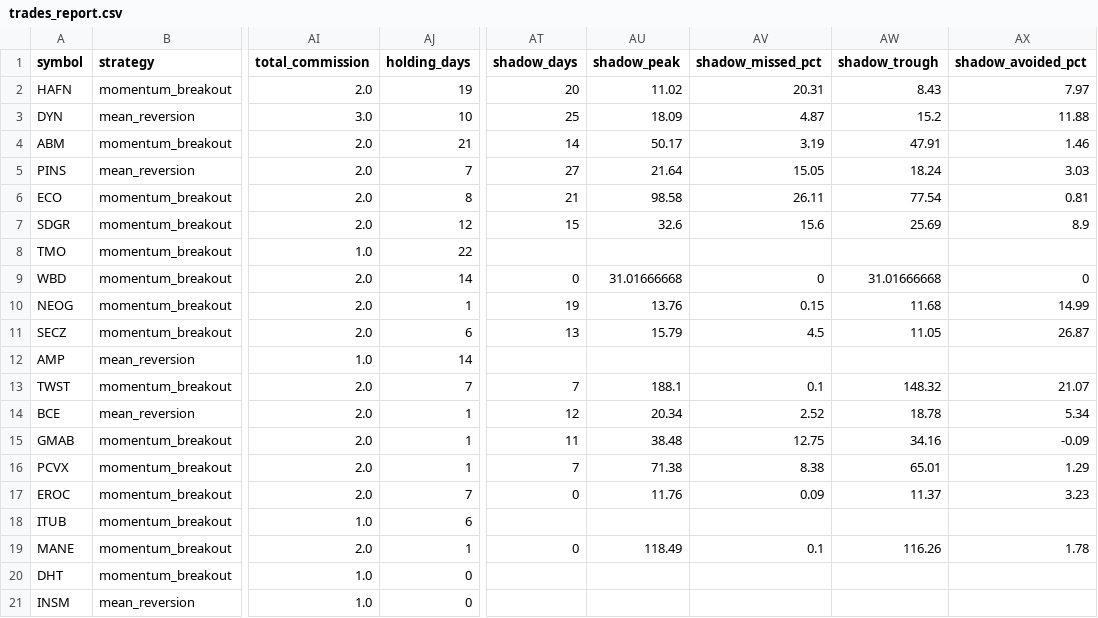
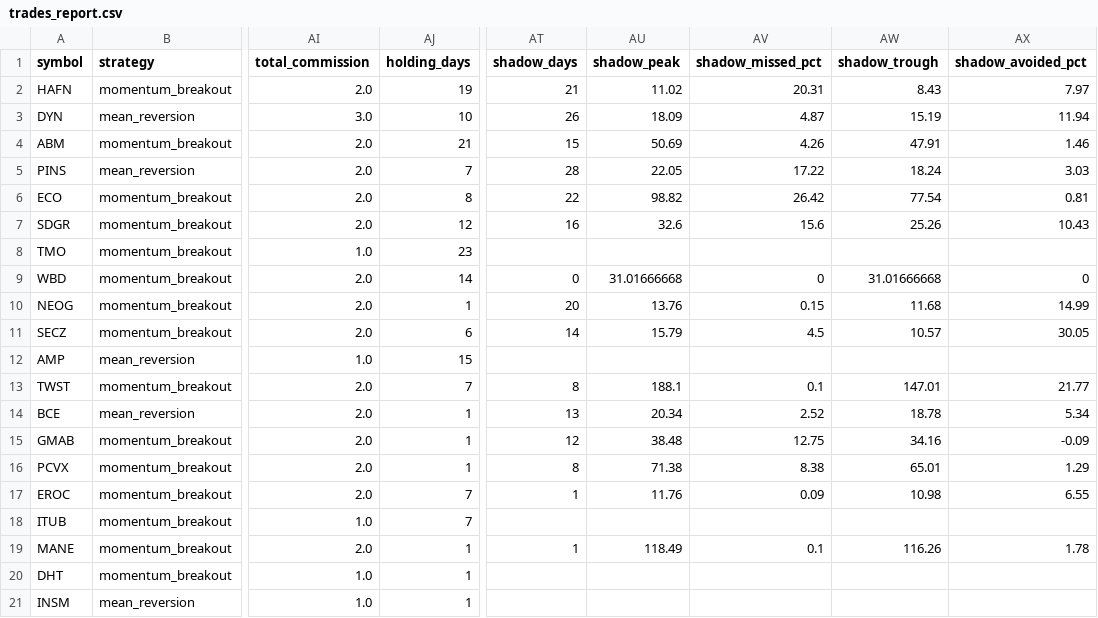
Before and after one commit to Rcks888/Ares, a CSV file: logs/trades_report.csv, drawn as a sheet; only a part is shown, gaps mark what is left out; the diff names each change by its address in the sheet, - before the commit and + after, or states it on an @@ line.

Commit message:
Ares V3 report 2026-10-14_13:32

```diff
--- a/logs/trades_report.csv
+++ b/logs/trades_report.csv
-AT2 (shadow_days): 20
+AT2 (shadow_days): 21
-AT3 (shadow_days): 25
+AT3 (shadow_days): 26
-AW3 (shadow_trough): 15.2
+AW3 (shadow_trough): 15.19
-AX3 (shadow_avoided_pct): 11.88
+AX3 (shadow_avoided_pct): 11.94
-AT4 (shadow_days): 14
+AT4 (shadow_days): 15
-AU4 (shadow_peak): 50.17
+AU4 (shadow_peak): 50.69
-AV4 (shadow_missed_pct): 3.19
+AV4 (shadow_missed_pct): 4.26
-AT5 (shadow_days): 27
+AT5 (shadow_days): 28
-AU5 (shadow_peak): 21.64
+AU5 (shadow_peak): 22.05
-AV5 (shadow_missed_pct): 15.05
+AV5 (shadow_missed_pct): 17.22
-AT6 (shadow_days): 21
+AT6 (shadow_days): 22
-AU6 (shadow_peak): 98.58
+AU6 (shadow_peak): 98.82
-AV6 (shadow_missed_pct): 26.11
+AV6 (shadow_missed_pct): 26.42
-AT7 (shadow_days): 15
+AT7 (shadow_days): 16
-AW7 (shadow_trough): 25.69
+AW7 (shadow_trough): 25.26
-AX7 (shadow_avoided_pct): 8.9
+AX7 (shadow_avoided_pct): 10.43
-AJ8 (holding_days): 22
+AJ8 (holding_days): 23
-AT10 (shadow_days): 19
+AT10 (shadow_days): 20
-AT11 (shadow_days): 13
+AT11 (shadow_days): 14
-AW11 (shadow_trough): 11.05
+AW11 (shadow_trough): 10.57
-AX11 (shadow_avoided_pct): 26.87
+AX11 (shadow_avoided_pct): 30.05
-AJ12 (holding_days): 14
+AJ12 (holding_days): 15
-AT13 (shadow_days): 7
+AT13 (shadow_days): 8
-AW13 (shadow_trough): 148.32
+AW13 (shadow_trough): 147.01
-AX13 (shadow_avoided_pct): 21.07
+AX13 (shadow_avoided_pct): 21.77
-AT14 (shadow_days): 12
+AT14 (shadow_days): 13
-AT15 (shadow_days): 11
+AT15 (shadow_days): 12
-AT16 (shadow_days): 7
+AT16 (shadow_days): 8
-AT17 (shadow_days): 0
+AT17 (shadow_days): 1
-AW17 (shadow_trough): 11.37
+AW17 (shadow_trough): 10.98
-AX17 (shadow_avoided_pct): 3.23
+AX17 (shadow_avoided_pct): 6.55
-AJ18 (holding_days): 6
+AJ18 (holding_days): 7
-AT19 (shadow_days): 0
+AT19 (shadow_days): 1
-AJ20:AJ21 (holding_days): 0
+AJ20:AJ21 (holding_days): 1
```
Also changed, not shown: 7 other files.
